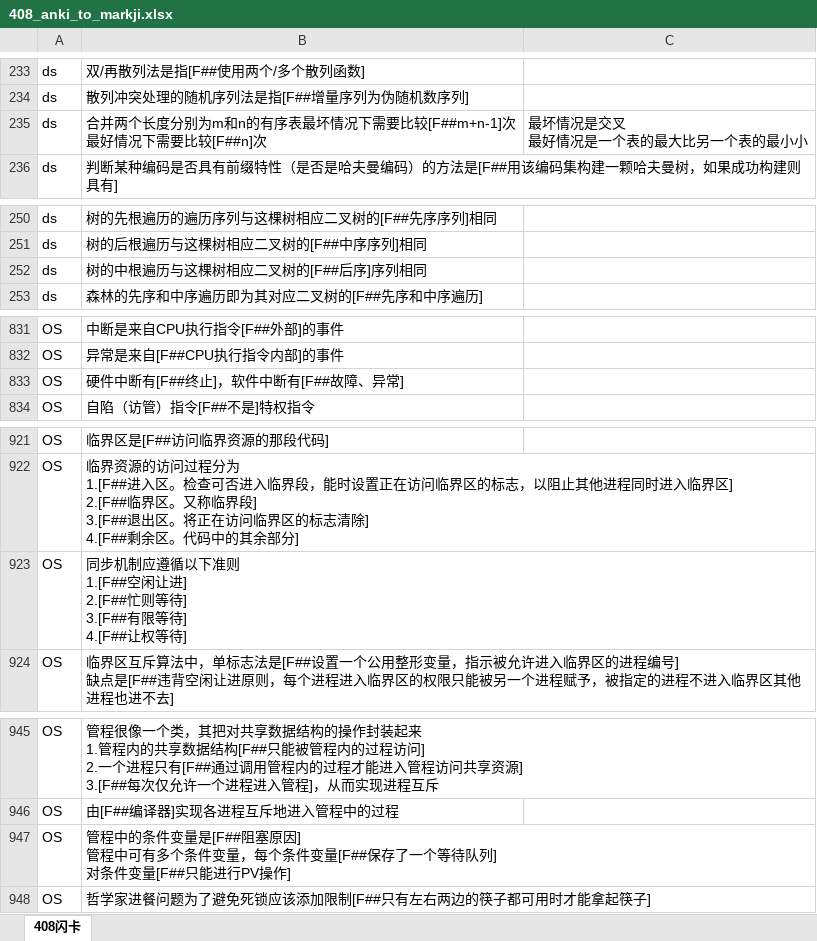
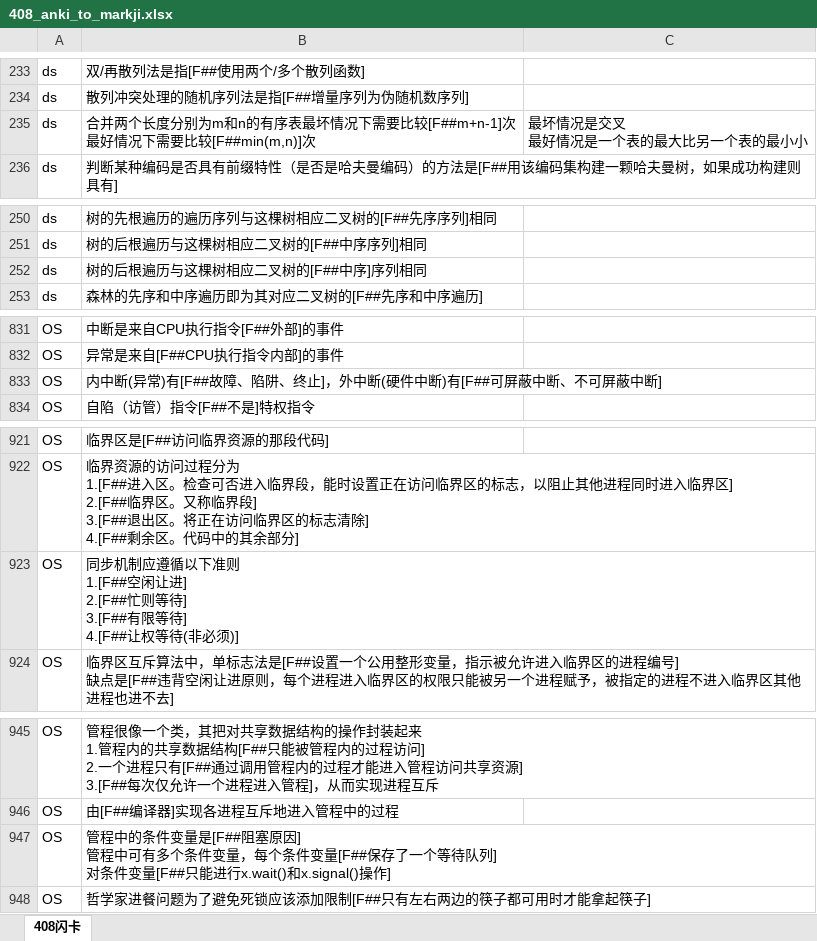
Before and after one commit to lwggc/Obsidian-Vault, an Excel workbook: 408_anki_to_markji.xlsx, sheet 408闪卡, drawn as a sheet; only a part is shown, gaps mark what is left out; values as stored, in another font and other column widths than the file's, no borders; the diff covers the shown part only; the diff names each change by its address in the sheet, - before the commit and + after, or states it on an @@ line.

```diff
--- a/408_anki_to_markji.xlsx (sheet 408闪卡)
+++ b/408_anki_to_markji.xlsx (sheet 408闪卡)
-B235: …需要比较[F##n]次
+B235: …需要比较[F##min(m,n)]次
-B252: 树的中根遍历与这棵树相应二叉树的[F##后序]序列相同
+B252: 树的后根遍历与这棵树相应二叉树的[F##中序]序列相同
-B833: 硬件中断有[F##终止]，软件中断有[F##故障、异常]
+B833: 内中断(异常)有[F##故障、陷阱、终止]，外中断(硬件中断)有[F##可屏蔽中断、不可屏蔽中断]
-B923: …让权等待]
+B923: …让权等待(非必须)]
-B947: …只能进行PV操作]
+B947: …只能进行x.wait()和x.signal()操作]
```
Also changed, not shown: 8 edited cells elsewhere in this sheet, 3 other files.
